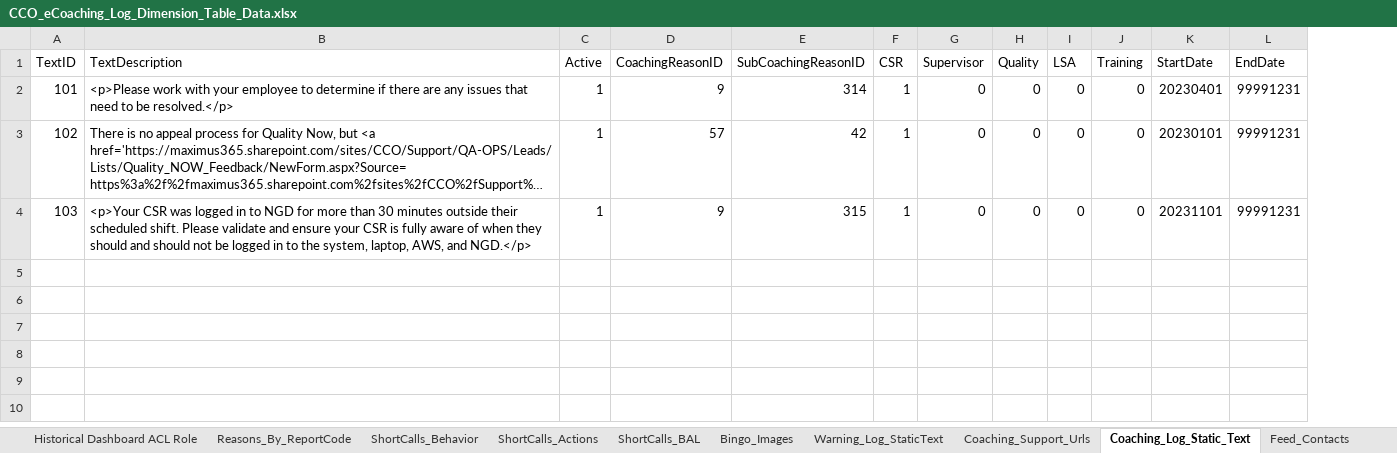
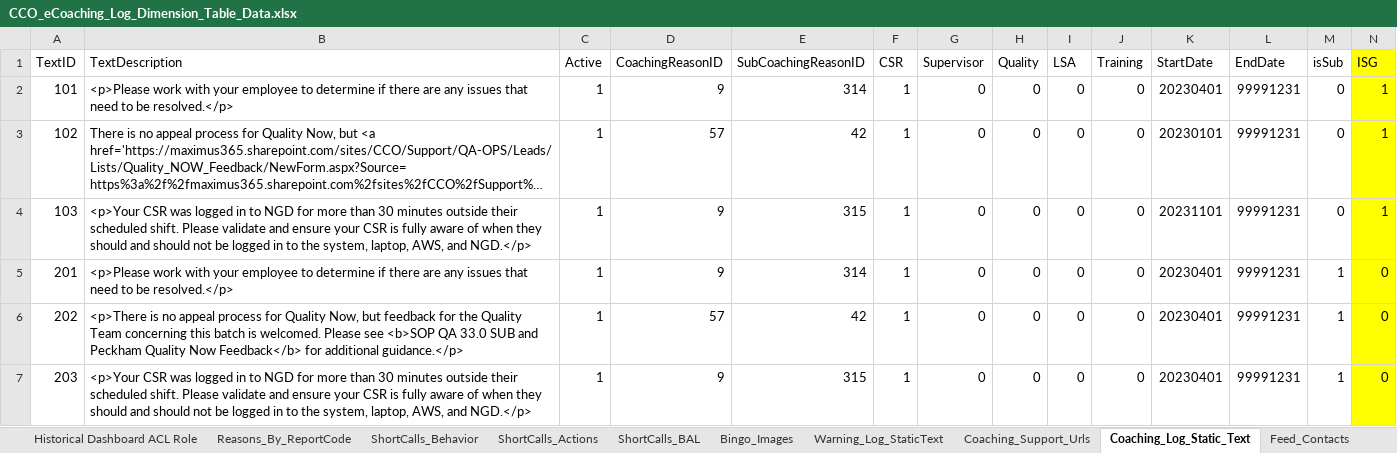
Before and after one commit to maximus-cco/eCoaching_V2_Bak, an Excel workbook: Design/DD/DB/CCO_eCoaching_Log_Dimension_Table_Data.xlsx, sheet Coaching_Log_Static_Text, drawn as a sheet; long unchanged cells end in …; values as stored, in another font and other column widths than the file's, no borders; the diff names each change by its address in the sheet, - before the commit and + after, or states it on an @@ line.

Commit message:
TFS 28026 - ISG Realignment Project
git-tfs-id: [https://tfs.omnicloud.local/tfs/cco%20program/]$/eCoaching_V2;C53863

```diff
--- a/Design/DD/DB/CCO_eCoaching_Log_Dimension_Table_Data.xlsx (sheet Coaching_Log_Static_Text)
+++ b/Design/DD/DB/CCO_eCoaching_Log_Dimension_Table_Data.xlsx (sheet Coaching_Log_Static_Text)
+column M (isSub), rows 2-4: all 0
+column N (ISG), rows 2-4: all 1
+row 5: 201 | <p>Please work with your employee to determine if there are any issues that need to be resolved.</p> | 1 | 9 | 314 | 1 | 0 | 0 | 0 | 0 | 20230401 | 99991231 | 1 | 0
+row 6: 202 | <p>There is no appeal process for Quality Now, but feedback for the Quality Team concerning this batch is welcomed. Please see <b>SOP QA 33.0 SUB and Peckham Quality Now Feedback</b> for additional guidance.</p> | 1 | 57 | 42 | 1 | 0 | 0 | 0 | 0 | 20230401 | 99991231 | 1 | 0
+row 7: 203 | <p>Your CSR was logged in to NGD for more than 30 minutes outside their scheduled shift. Please validate and ensure your CSR is fully aware of when they should and should not be logged in to the system, laptop, AWS, and NGD.</p> | 1 | 9 | 315 | 1 | 0 | 0 | 0 | 0 | 20230401 | 99991231 | 1 | 0
```
Also changed, not shown: sheet Coaching_Reason_Selection, sheet Email_Notifications, sheet DIM_Source, sheet UI_Dashboard_Summary_Display, sheet Employee_Selection, sheet DIM_Module, 5 more sheets, hidden cells, Design/DD/DB/CCO_eCoaching_Log_AT_Dimension_Table_Data.xlsx, 1 other file.
